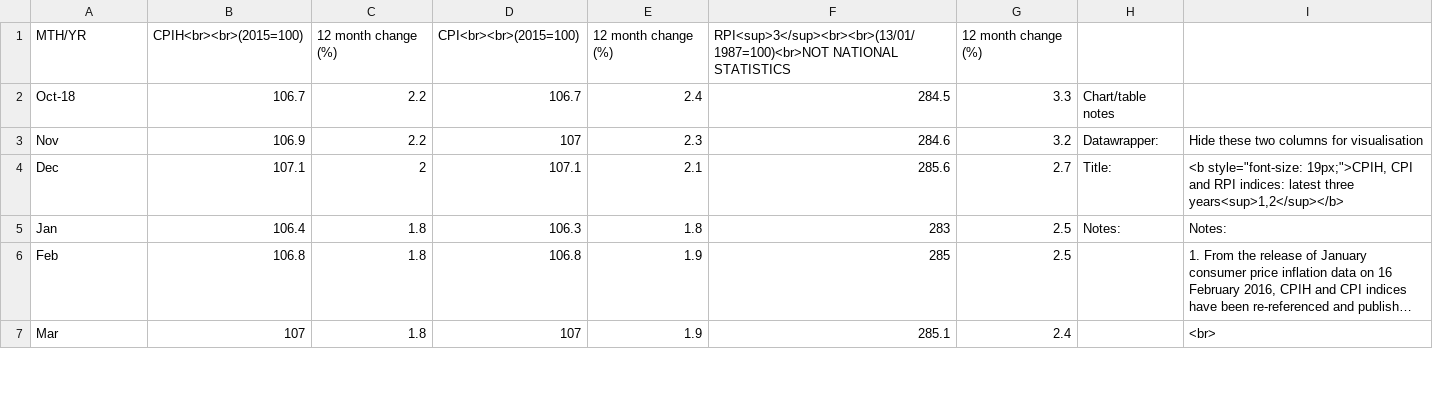
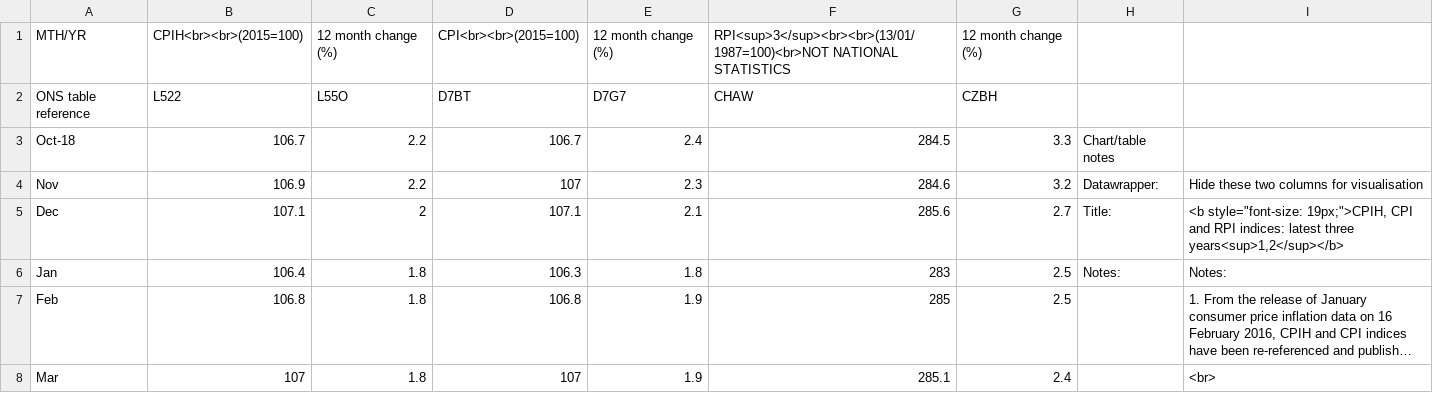
Before and after one commit to adriandomenico/charts, a CSV file: cpi-cpih-detailed-reference-tables-table-1-released-171121.csv, drawn as a sheet; only a part is shown; long unchanged cells end in ….

Commit message:
Add files via upload

```diff
--- a/cpi-cpih-detailed-reference-tables-table-1-released-171121.csv
+++ b/cpi-cpih-detailed-reference-tables-table-1-released-171121.csv
@@ -1,2 +1,3 @@
 MTH/YR,CPIH<br><br>(2015=100),12 month change (%),CPI<br><br>(2015=100),12 month change (%),RPI<sup>3</sup><br><br>(13/01/1987=100)<br>NOT NATIONAL STATISTICS,12 month change (%),,
+ONS table reference,L522,L55O, D7BT, D7G7, CHAW, CZBH,,
 Oct-18,106.7,2.2,106.7,2.4,284.5,3.3,Chart/table notes,
```
